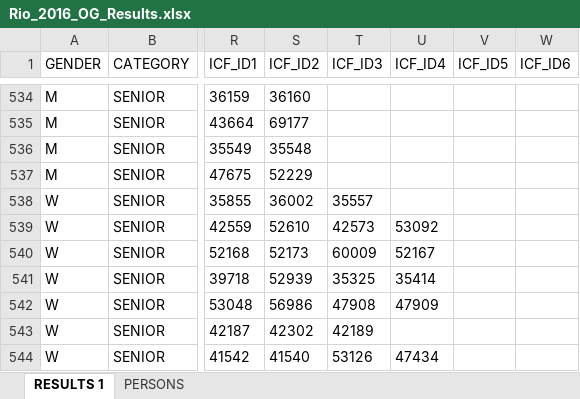
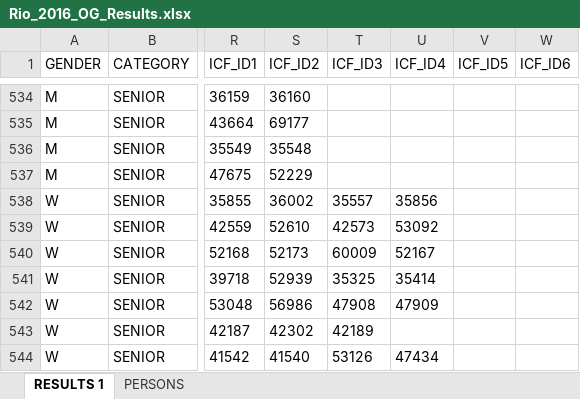
Before and after one commit to kenderfoka/race-sheets, an Excel workbook: events/Rio_2016_OG/Rio_2016_OG_Results.xlsx, sheet RESULTS 1, drawn as a sheet; only a part is shown, gaps mark what is left out; values as stored, in another font and other column widths than the file's, no borders; the diff covers the shown part only; the diff names each change by its address in the sheet, - before the commit and + after, or states it on an @@ line.

```diff
--- a/events/Rio_2016_OG/Rio_2016_OG_Results.xlsx (sheet RESULTS 1)
+++ b/events/Rio_2016_OG/Rio_2016_OG_Results.xlsx (sheet RESULTS 1)
-U538 (ICF_ID4): (empty)
+U538 (ICF_ID4): 35856
```
Also changed, not shown: 5 edited cells elsewhere in this sheet, sheet PERSONS, 1 other file.
